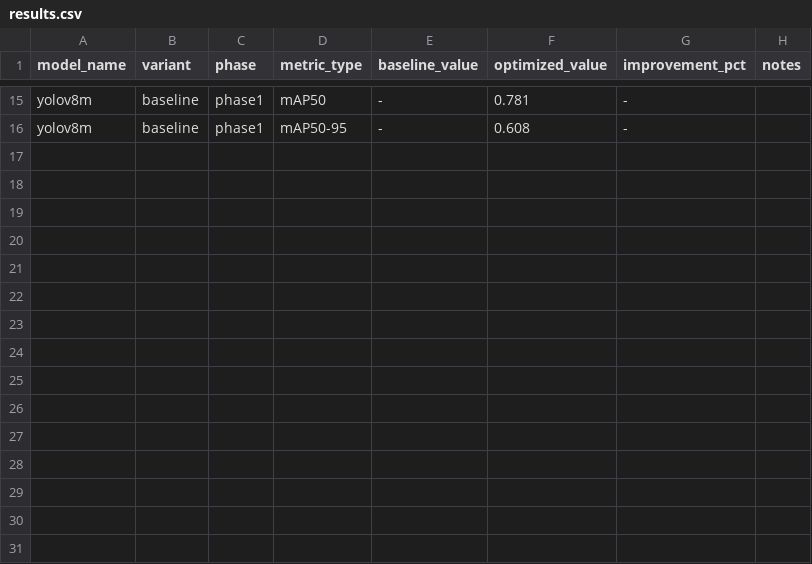
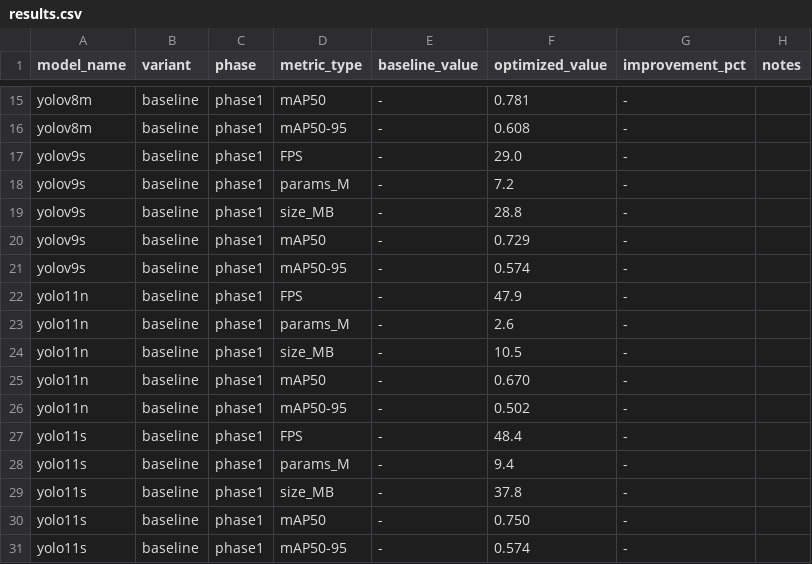
Before and after one commit to leeyunhome/yolo-edge-mastery, a CSV file: benchmarks/results.csv, drawn as a sheet; only a part is shown, gaps mark what is left out; the diff names each change by its address in the sheet, - before the commit and + after, or states it on an @@ line.

Commit message:
feat: Phase 1 benchmark results (FPS + mAP, yolov8n/s/m/v9s/11n/11s)

```diff
--- a/benchmarks/results.csv
+++ b/benchmarks/results.csv
+row 17: yolov9s | baseline | phase1 | FPS | - | 29.0 | -
+row 18: yolov9s | baseline | phase1 | params_M | - | 7.2 | -
+row 19: yolov9s | baseline | phase1 | size_MB | - | 28.8 | -
+row 20: yolov9s | baseline | phase1 | mAP50 | - | 0.729 | -
+row 21: yolov9s | baseline | phase1 | mAP50-95 | - | 0.574 | -
+row 22: yolo11n | baseline | phase1 | FPS | - | 47.9 | -
+row 23: yolo11n | baseline | phase1 | params_M | - | 2.6 | -
+row 24: yolo11n | baseline | phase1 | size_MB | - | 10.5 | -
+row 25: yolo11n | baseline | phase1 | mAP50 | - | 0.670 | -
+row 26: yolo11n | baseline | phase1 | mAP50-95 | - | 0.502 | -
+row 27: yolo11s | baseline | phase1 | FPS | - | 48.4 | -
+row 28: yolo11s | baseline | phase1 | params_M | - | 9.4 | -
+row 29: yolo11s | baseline | phase1 | size_MB | - | 37.8 | -
+row 30: yolo11s | baseline | phase1 | mAP50 | - | 0.750 | -
+row 31: yolo11s | baseline | phase1 | mAP50-95 | - | 0.574 | -
```
Also changed, not shown: 2 other files.
